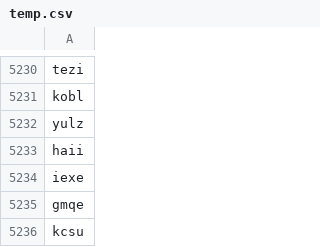
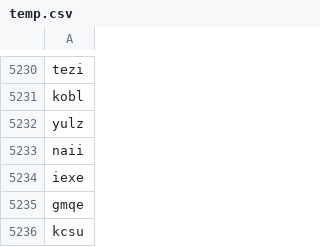
Before and after one commit to DeemoHarlos/captcha-ml, a CSV file: temp.csv, drawn as a sheet; only a part is shown, gaps mark what is left out.

Commit message:
another commit

```diff
--- a/temp.csv
+++ b/temp.csv
@@ -5232,3 +5232,3 @@ kobl
 yulz
-haii
+naii
 iexe
```
